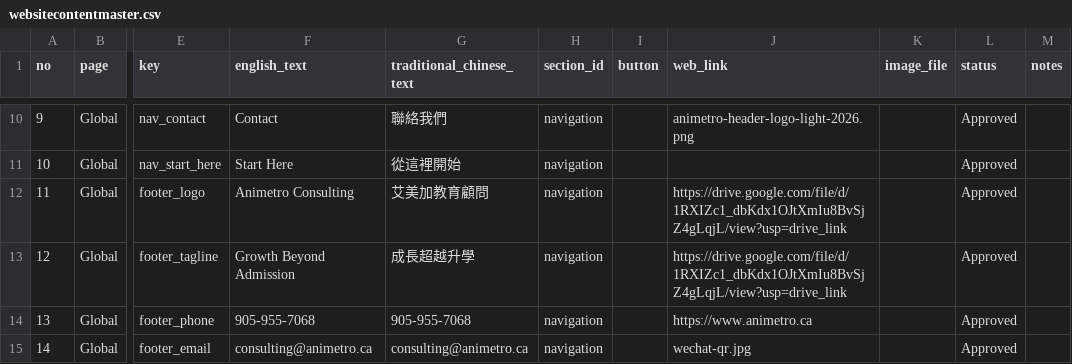
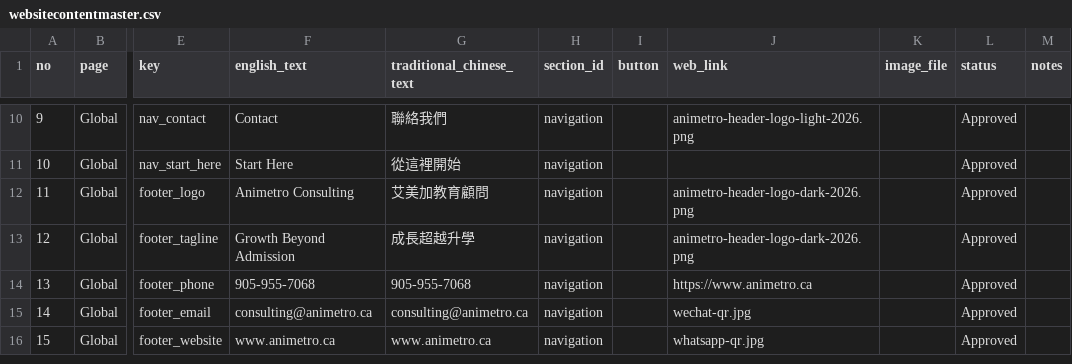
Before and after one commit to animetroconsulting-ui/Animetro-Website, a CSV file: content/websitecontentmaster.csv, drawn as a sheet; only a part is shown, gaps mark what is left out; the shorter side is filled out with more unchanged rows; the diff names each change by its address in the sheet, - before the commit and + after, or states it on an @@ line.

```diff
--- a/content/websitecontentmaster.csv
+++ b/content/websitecontentmaster.csv
-J12:J13 (web_link): https://drive.google.com/file/d/1RXIZc1_dbKdx1OJtXmIu8BvSjZ4gLqjL/view?usp=drive_link
+J12:J13 (web_link): animetro-header-logo-dark-2026.png
```
Also changed, not shown: content/brand_identity.csv, 2 other files.
